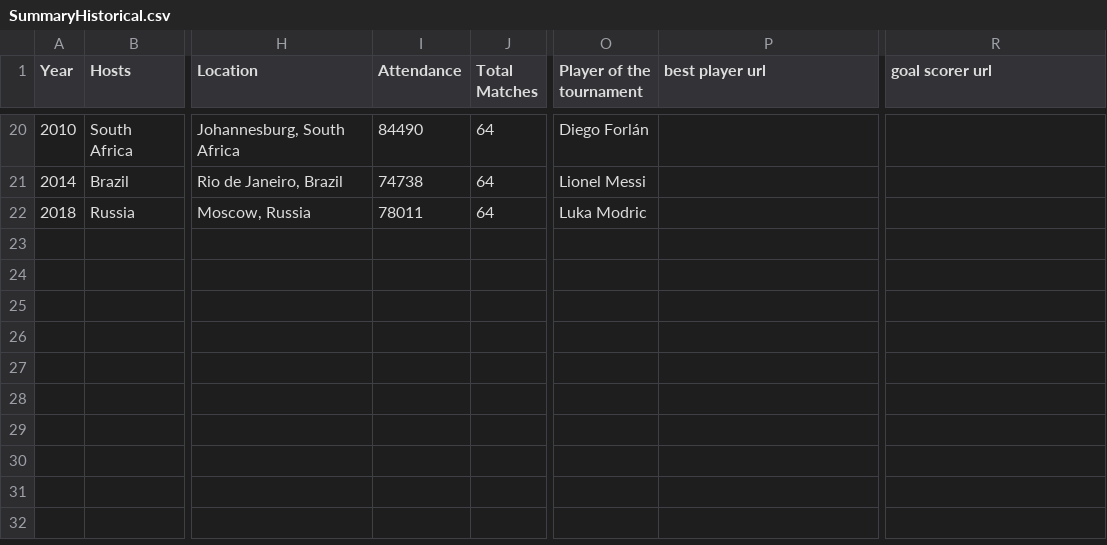
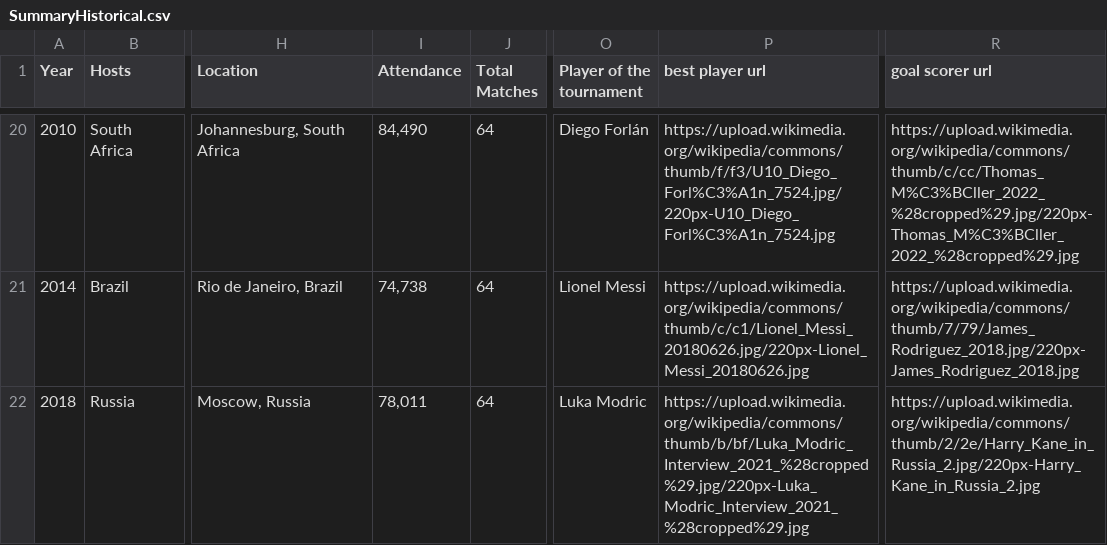
Before and after one commit to tatien777/dataWorldCup, a CSV file: SummaryHistorical.csv, drawn as a sheet; only a part is shown, gaps mark what is left out; the diff covers the shown part only; the diff names each change by its address in the sheet, - before the commit and + after, or states it on an @@ line.

```diff
--- a/SummaryHistorical.csv
+++ b/SummaryHistorical.csv
-I20 (Attendance): 84490
+I20 (Attendance): 84,490
-P20 (best player url): (empty)
+P20 (best player url): https://upload.wikimedia.org/wikipedia/commons/thumb/f/f3/U10_Diego_Forl%C3%A1n_7524.jpg/220px-U10_Diego_Forl%C3%A1n_7524.jpg
-R20 (goal scorer url): (empty)
+R20 (goal scorer url): https://upload.wikimedia.org/wikipedia/commons/thumb/c/cc/Thomas_M%C3%BCller_2022_%28cropped%29.jpg/220px-Thomas_M%C3%BCller_2022_%28cropped%29.jpg
-I21 (Attendance): 74738
+I21 (Attendance): 74,738
-P21 (best player url): (empty)
+P21 (best player url): https://upload.wikimedia.org/wikipedia/commons/thumb/c/c1/Lionel_Messi_20180626.jpg/220px-Lionel_Messi_20180626.jpg
-R21 (goal scorer url): (empty)
+R21 (goal scorer url): https://upload.wikimedia.org/wikipedia/commons/thumb/7/79/James_Rodriguez_2018.jpg/220px-James_Rodriguez_2018.jpg
-I22 (Attendance): 78011
+I22 (Attendance): 78,011
-P22 (best player url): (empty)
+P22 (best player url): https://upload.wikimedia.org/wikipedia/commons/thumb/b/bf/Luka_Modric_Interview_2021_%28cropped%29.jpg/220px-Luka_Modric_Interview_2021_%28cropped%29.jpg
-R22 (goal scorer url): (empty)
+R22 (goal scorer url): https://upload.wikimedia.org/wikipedia/commons/thumb/2/2e/Harry_Kane_in_Russia_2.jpg/220px-Harry_Kane_in_Russia_2.jpg
```
Also changed, not shown: 63 edited cells elsewhere in this file, HistoricalBestPlayers.csv, 2 other files.
